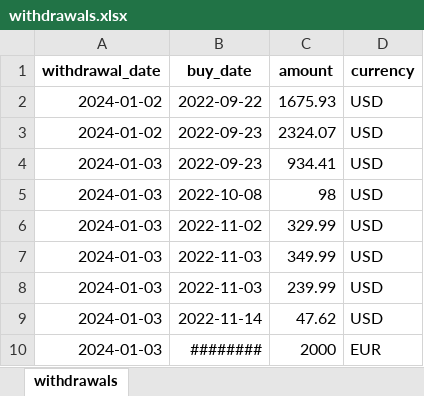
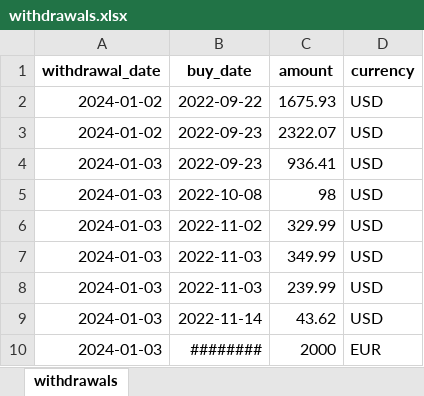
Before and after one commit to stadlmax/pyFIFOtax, an Excel workbook: example/withdrawals.xlsx, sheet withdrawals, drawn as a sheet; values as stored, in another font and other column widths than the file's, no borders; the diff names each change by its address in the sheet, - before the commit and + after, or states it on an @@ line.

Commit message:
fix bug and run examples notebook

```diff
--- a/example/withdrawals.xlsx (sheet withdrawals)
+++ b/example/withdrawals.xlsx (sheet withdrawals)
-C3 (amount): 2324.07
+C3 (amount): 2322.07
-C4 (amount): 934.41
+C4 (amount): 936.41
-C9 (amount): 47.62
+C9 (amount): 43.62
```
Also changed, not shown: example/awv_report_2023.xlsx, example/awv_report_2024.xlsx, 4 other files.
